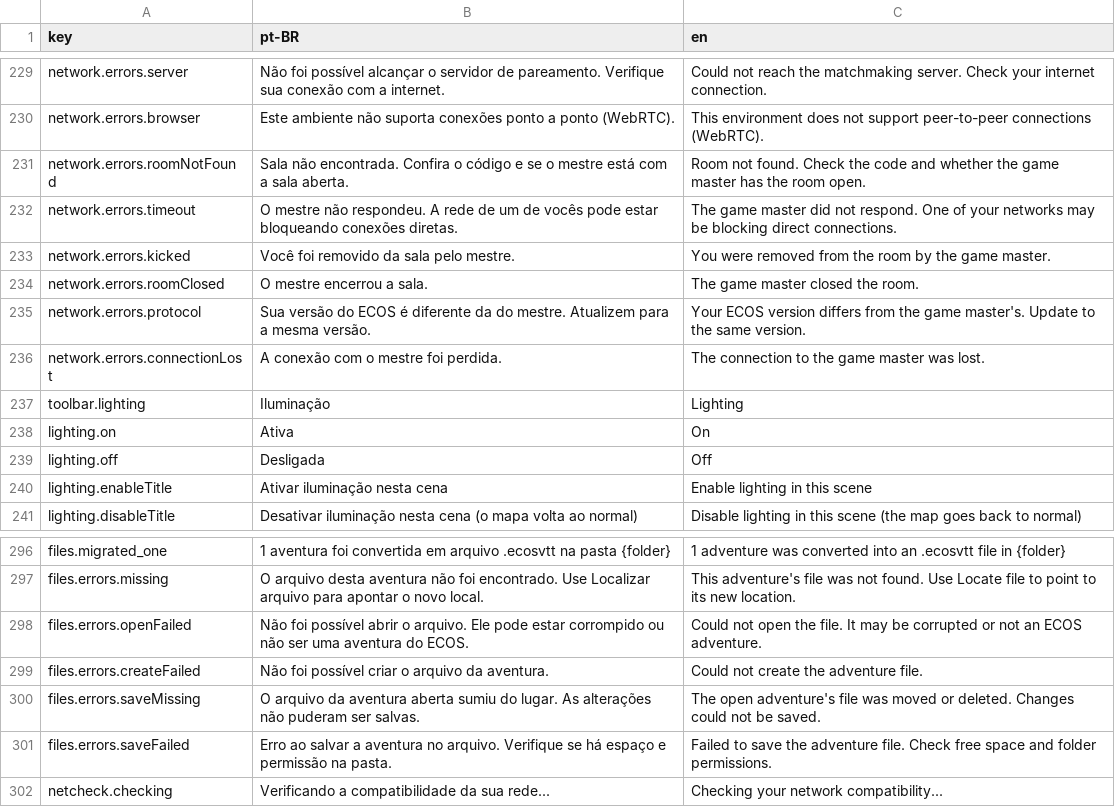
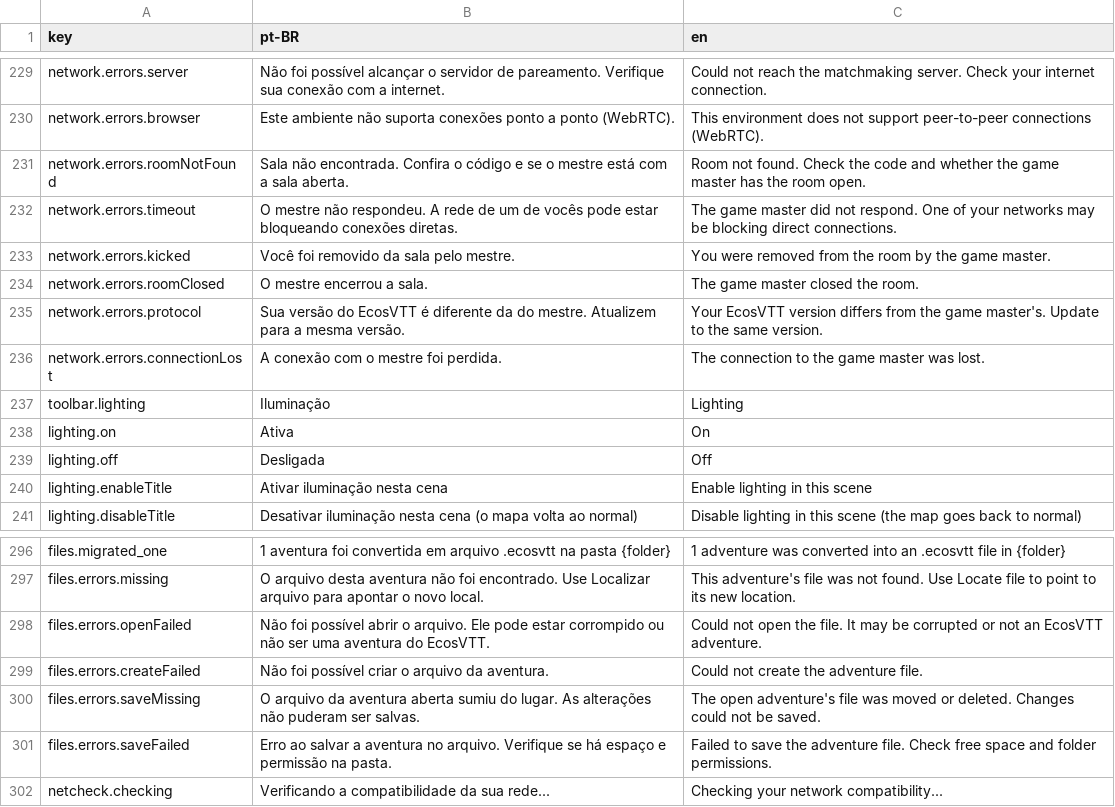
Before and after one commit to pvargasdev/ecosvtt, a CSV file: src/i18n/translations.csv, drawn as a sheet; only a part is shown, gaps mark what is left out.

Commit message:
chore: rename app to EcosVTT and bump version to 2.1.1

```diff
--- a/src/i18n/translations.csv
+++ b/src/i18n/translations.csv
@@ -234,3 +234,3 @@ network.errors.kicked,Você foi removido da sala pelo mestre.,You were removed f
 network.errors.roomClosed,O mestre encerrou a sala.,The game master closed the room.
-network.errors.protocol,Sua versão do ECOS é diferente da do mestre. Atualizem para a mesma versão.,Your ECOS version differs from the game master's. Update to the same version.
+network.errors.protocol,Sua versão do EcosVTT é diferente da do mestre. Atualizem para a mesma versão.,Your EcosVTT version differs from the game master's. Update to the same version.
 network.errors.connectionLost,A conexão com o mestre foi perdida.,The connection to the game master was lost.
@@ -297,3 +297,3 @@ files.migrated_one,1 aventura foi convertida em arquivo .ecosvtt na pasta {folde
 files.errors.missing,O arquivo desta aventura não foi encontrado. Use Localizar arquivo para apontar o novo local.,This adventure's file was not found. Use Locate file to point to its new location.
-files.errors.openFailed,Não foi possível abrir o arquivo. Ele pode estar corrompido ou não ser uma aventura do ECOS.,Could not open the file. It may be corrupted or not an ECOS adventure.
+files.errors.openFailed,Não foi possível abrir o arquivo. Ele pode estar corrompido ou não ser uma aventura do EcosVTT.,Could not open the file. It may be corrupted or not an EcosVTT adventure.
 files.errors.createFailed,Não foi possível criar o arquivo da aventura.,Could not create the adventure file.
```
Also changed, not shown: 10 other files.
